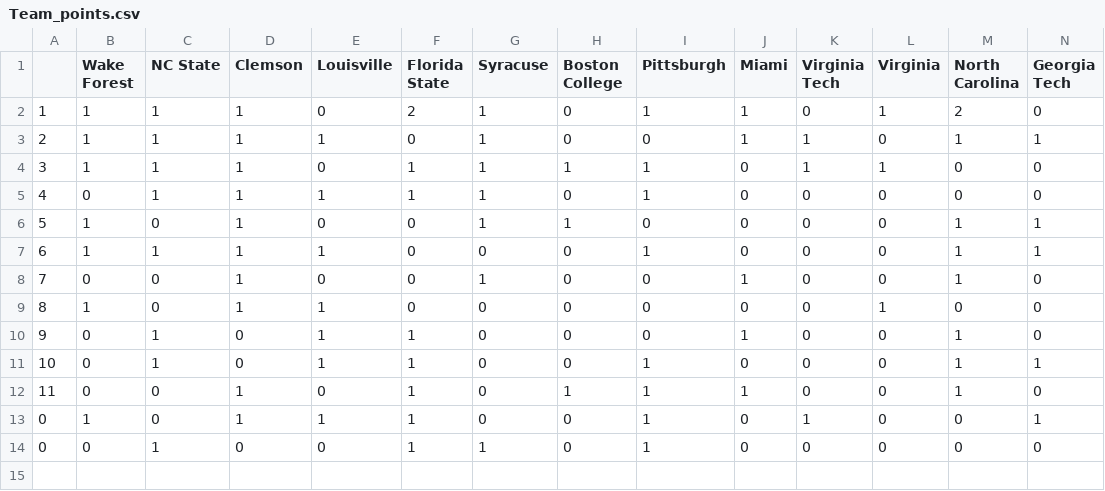
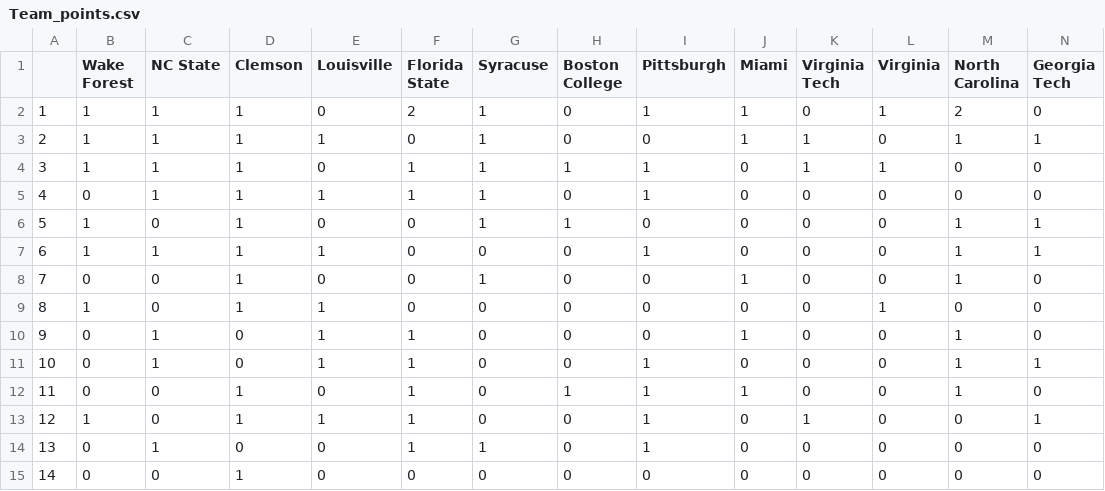
Before and after one commit to kchessh/KCFB2, a CSV file: Team_points.csv, drawn as a sheet; only a part is shown; rows hold the shown columns only; the diff names each change by its address in the sheet, - before the commit and + after, or states it on an @@ line.

```diff
--- a/Team_points.csv
+++ b/Team_points.csv
-A13: 0
+A13: 12
-A14: 0
+A14: 13
+row 15: 14 | 0 | 0 | 1 | 0 | 0 | 0 | 0 | 0 | 0 | 0 | 0 | 0 | 0
```
Also changed, not shown: 11 other files.
